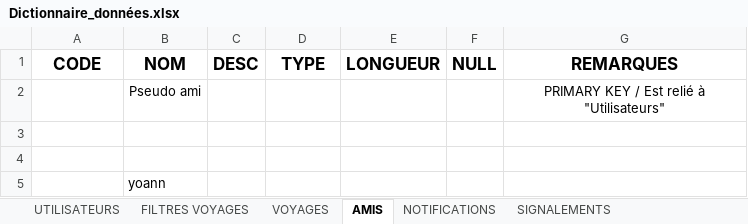
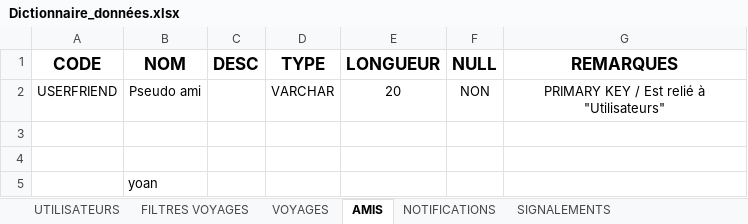
Before and after one commit to MyleneBrieux/pfrTravelog, an Excel workbook: textes/Dictionnaire_données.xlsx, sheet AMIS, drawn as a sheet; values as stored, in another font and other column widths than the file's, no borders; removed rows and columns are numbered as before the commit, all else as after; the diff names each change by its address in the sheet, - before the commit and + after, or states it on an @@ line.

```diff
--- a/textes/Dictionnaire_données.xlsx (sheet AMIS)
+++ b/textes/Dictionnaire_données.xlsx (sheet AMIS)
-row 2:  | Pseudo ami |  |  |  |  | PRIMARY KEY / Est relié à "Utilisateurs"
+row 2: USERFRIEND | Pseudo ami |  | VARCHAR | 20 | NON | PRIMARY KEY / Est relié à "Utilisateurs"
-B5 (NOM): yoann
+B5 (NOM): yoan
```
Also changed, not shown: sheet SIGNALEMENTS.
